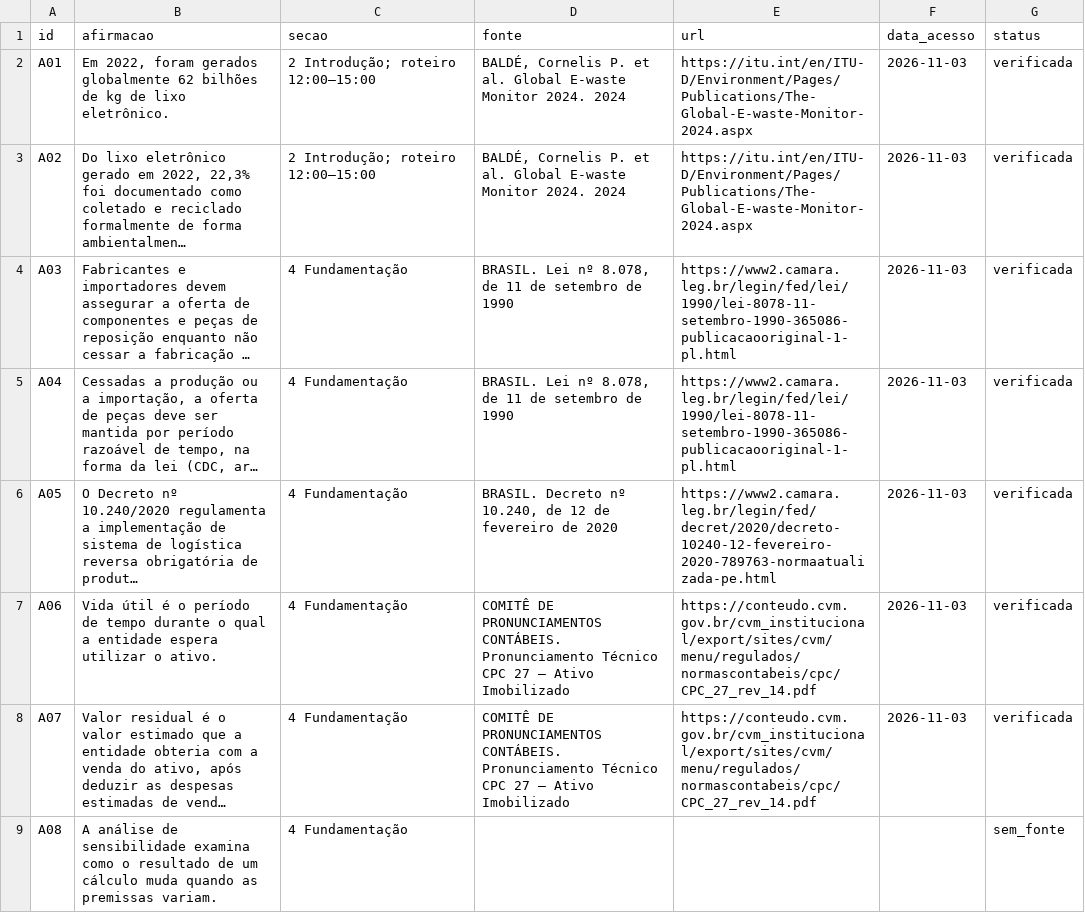
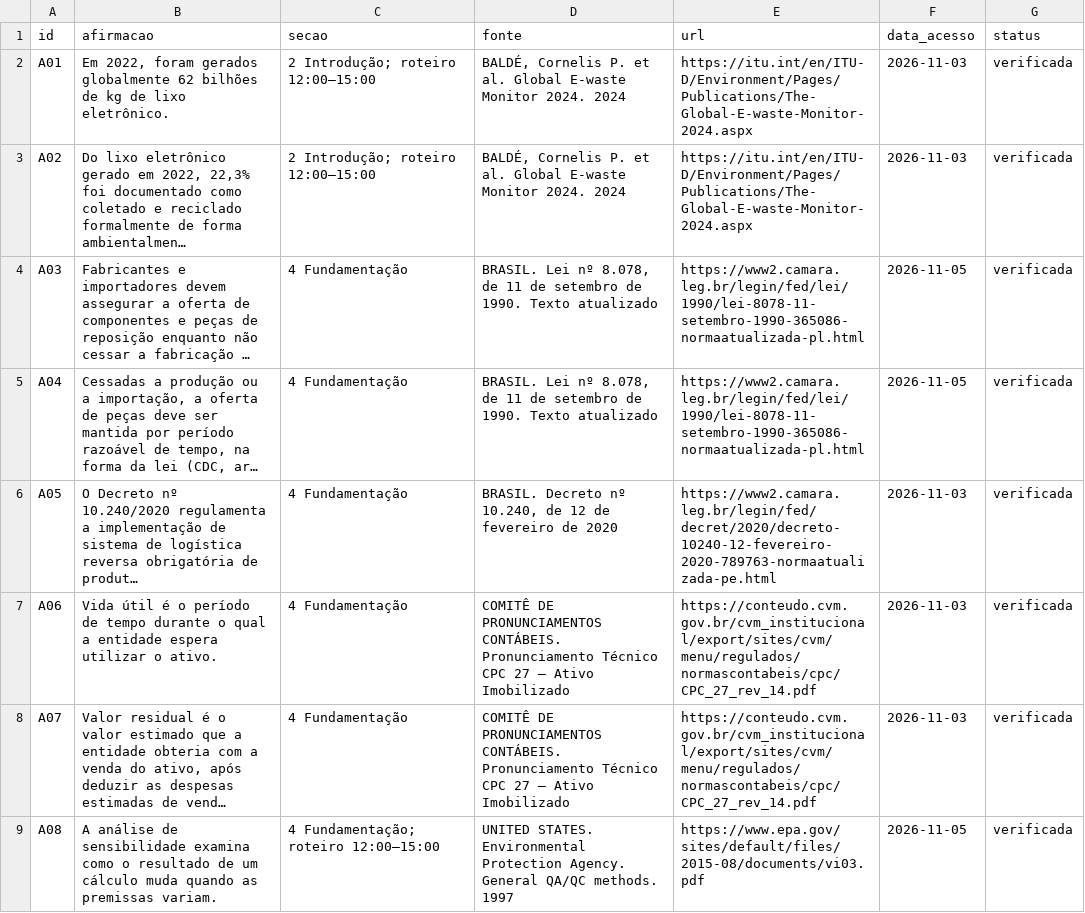
Before and after one commit to caioarthur08-pre51/conserta-ou-troca, a CSV file: 03_conteudo_leticia/matriz_afirmacoes_fontes.csv, drawn as a sheet; long unchanged cells end in …; the diff names each change by its address in the sheet, - before the commit and + after, or states it on an @@ line.

```diff
--- a/03_conteudo_leticia/matriz_afirmacoes_fontes.csv
+++ b/03_conteudo_leticia/matriz_afirmacoes_fontes.csv
-D4:D5 (fonte): …setembro de 1990
+D4:D5 (fonte): …setembro de 1990. Texto atualizado
-E4:E5 (url): https://www2.camara.leg.br/legin/fed/lei/1990/lei-8078-11-setembro-1990-365086-publicacaooriginal-1-pl.html
+E4:E5 (url): https://www2.camara.leg.br/legin/fed/lei/1990/lei-8078-11-setembro-1990-365086-normaatualizada-pl.html
-F4:F5 (data_acesso): 2026-11-03
+F4:F5 (data_acesso): 2026-11-05
-C9 (secao): 4 Fundamentação
+C9 (secao): 4 Fundamentação; roteiro 12:00–15:00
-D9 (fonte): (empty)
+D9 (fonte): UNITED STATES. Environmental Protection Agency. General QA/QC methods. 1997
-E9 (url): (empty)
+E9 (url): https://www.epa.gov/sites/default/files/2015-08/documents/vi03.pdf
-F9 (data_acesso): (empty)
+F9 (data_acesso): 2026-11-05
-G9 (status): sem_fonte
+G9 (status): verificada
```
Also changed, not shown: 6 other files.
